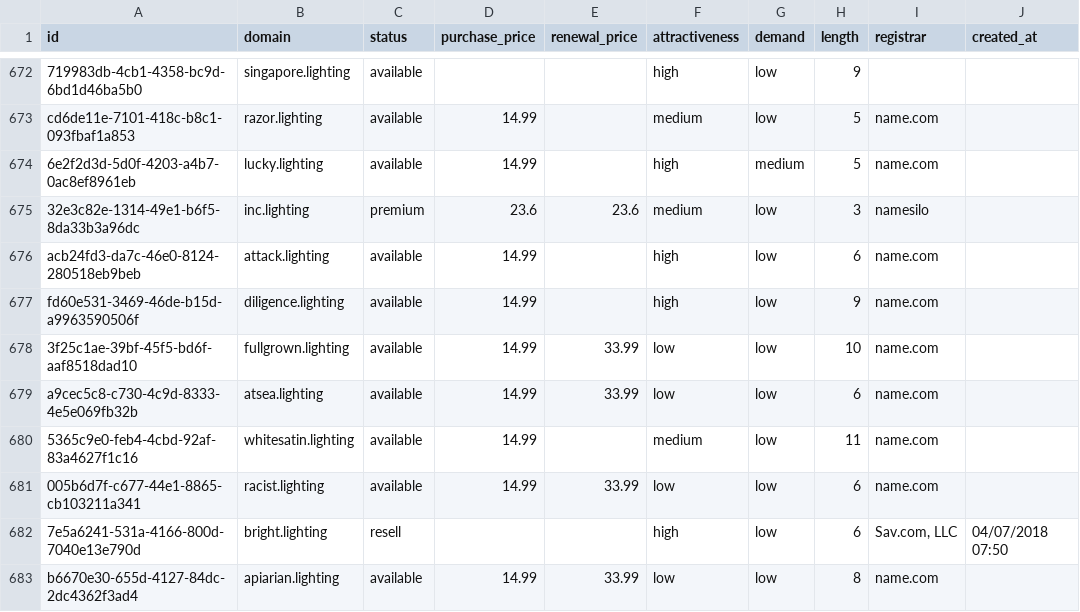
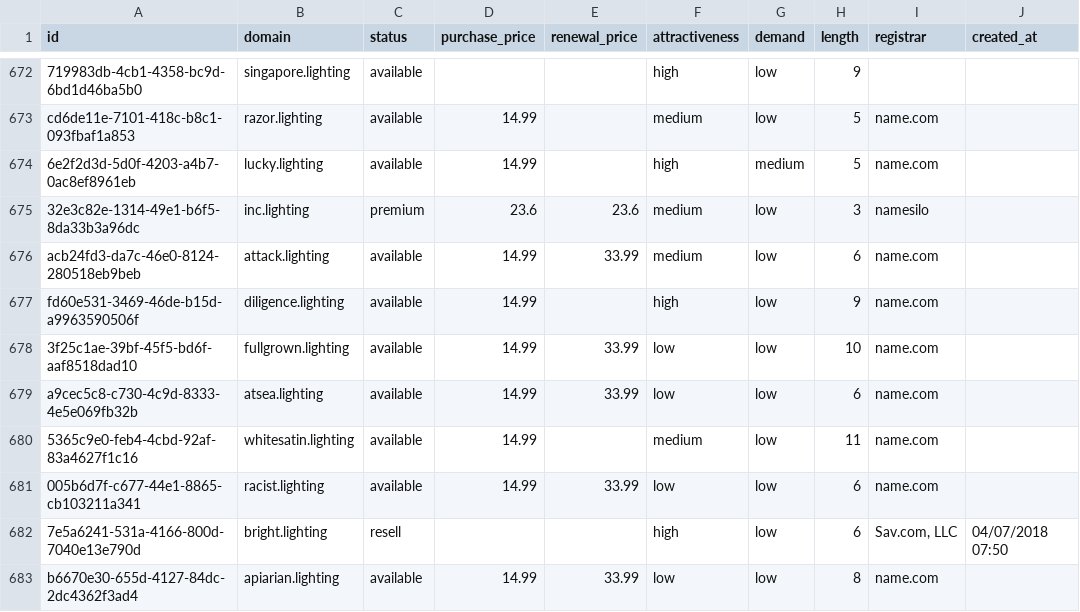
Before and after one commit to UniqueDomains/lighting-oneword-domains, a CSV file: lighting.csv, drawn as a sheet; only a part is shown, gaps mark what is left out; the diff names each change by its address in the sheet, - before the commit and + after, or states it on an @@ line.

Commit message:
Domains update

```diff
--- a/lighting.csv
+++ b/lighting.csv
-E676 (renewal_price): (empty)
+E676 (renewal_price): 33.99
-F676 (attractiveness): high
+F676 (attractiveness): medium
```
Also changed, not shown: 4 other files.
